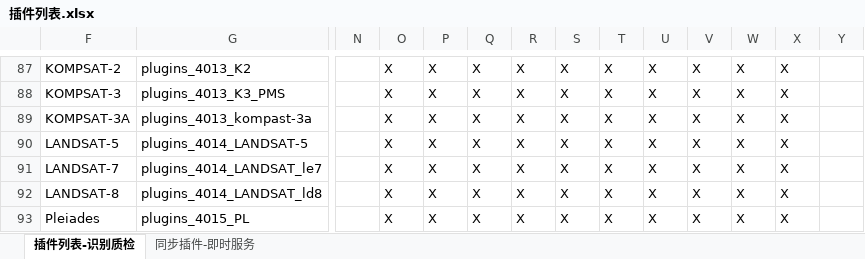
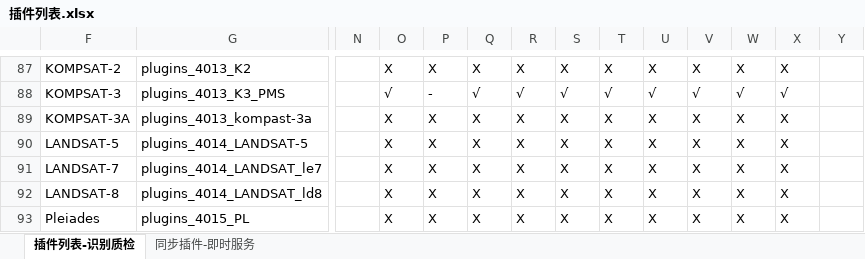
Before and after one commit to GISdeveloper2017/imetadata, an Excel workbook: docs/插件列表.xlsx, sheet 插件列表-识别质检, drawn as a sheet; only a part is shown, gaps mark what is left out; values as stored, in another font and other column widths than the file's, no cell formats; the diff covers the shown part only; the diff names each change by its address in the sheet, - before the commit and + after, or states it on an @@ line.

```diff
--- a/docs/插件列表.xlsx (sheet 插件列表-识别质检)
+++ b/docs/插件列表.xlsx (sheet 插件列表-识别质检)
-O88: X
+O88: √
-P88: X
+P88: -
-Q88: X
+Q88: √
-R88: X
+R88: √
-S88: X
+S88: √
-T88: X
+T88: √
-U88: X
+U88: √
-V88: X
+V88: √
-W88: X
+W88: √
-X88: X
+X88: √
```
Also changed, not shown: 141 edited cells elsewhere in this sheet, cell formats, 1 other file.
